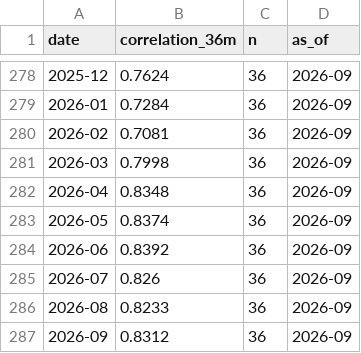
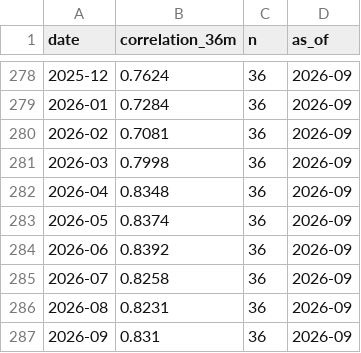
Before and after one commit to pivotalpath/publicdata, a CSV file: composite_rolling_correlation.csv, drawn as a sheet; only a part is shown, gaps mark what is left out.

Commit message:
update composite_rolling_correlation.csv 2026-11-14

```diff
--- a/composite_rolling_correlation.csv
+++ b/composite_rolling_correlation.csv
@@ -284,4 +284,4 @@ date,correlation_36m,n,as_of
 2026-06,0.8392,36,2026-09
-2026-07,0.826,36,2026-09
-2026-08,0.8233,36,2026-09
-2026-09,0.8312,36,2026-09
+2026-07,0.8258,36,2026-09
+2026-08,0.8231,36,2026-09
+2026-09,0.831,36,2026-09
```
